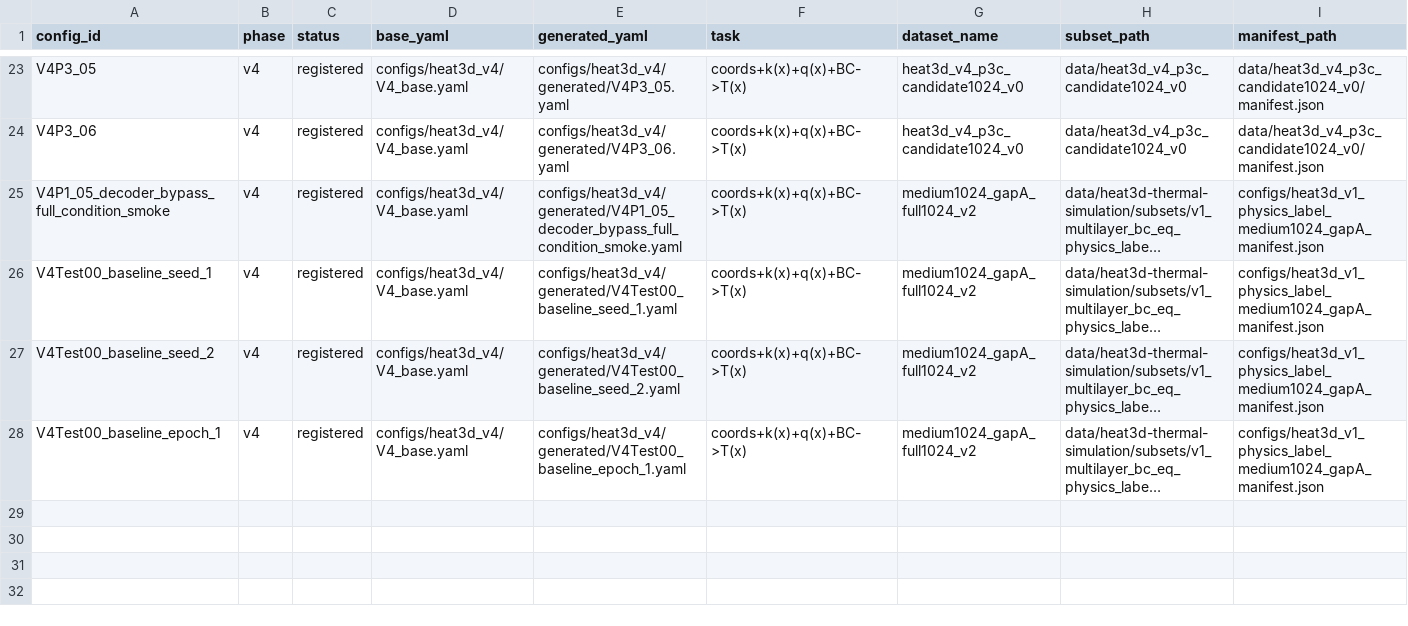
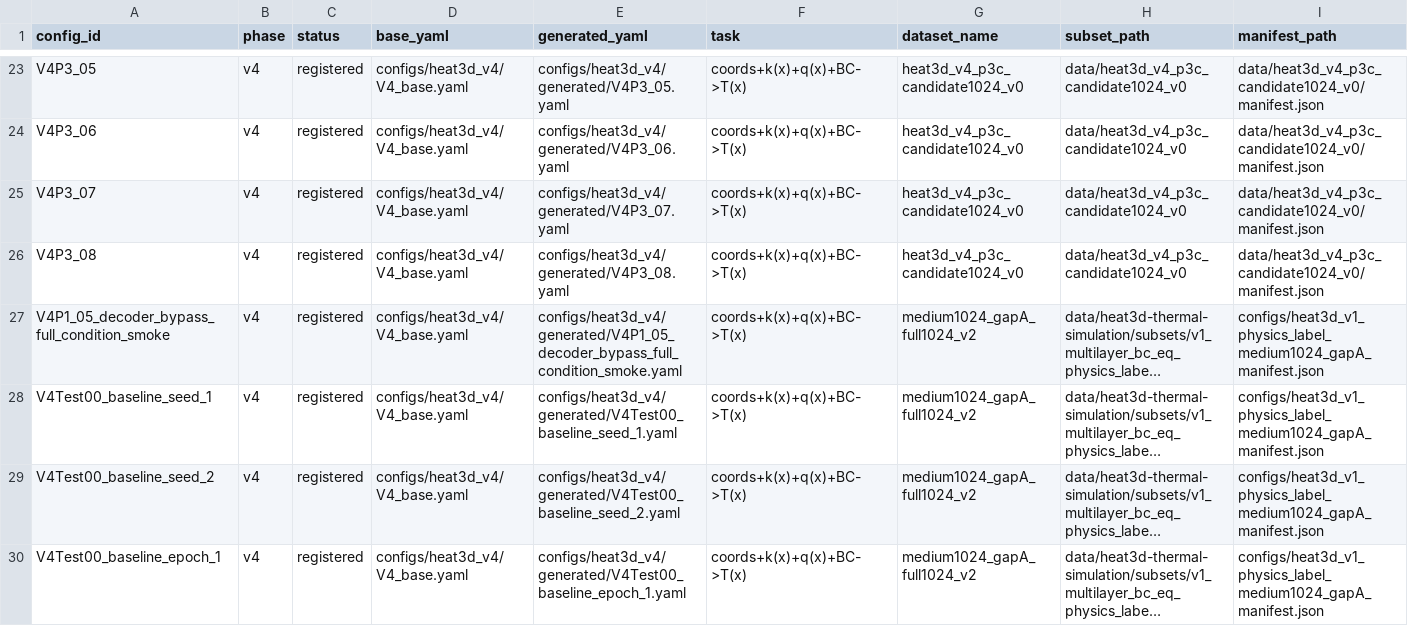
Before and after one commit to 133754144/heat3d-ic, a CSV file: configs/heat3d_v4/run_registry.csv, drawn as a sheet; only a part is shown, gaps mark what is left out; long unchanged cells end in …; rows hold the shown columns only; the diff names each change by its address in the sheet, - before the commit and + after, or states it on an @@ line.

Commit message:
Add V4P3 B32 formal training configs

```diff
--- a/configs/heat3d_v4/run_registry.csv
+++ b/configs/heat3d_v4/run_registry.csv
+row 25: V4P3_07 | v4 | registered | configs/heat3d_v4/V4_base.yaml | configs/heat3d_v4/generated/V4P3_07.yaml | coords+k(x)+q(x)+BC->T(x) | heat3d_v4_p3c_candidate1024_v0 | data/heat3d_v4_p3c_candidate1024_v0 | data/heat3d_v4_p3c_candidate1024_v0/manifest.json
+row 26: V4P3_08 | v4 | registered | configs/heat3d_v4/V4_base.yaml | configs/heat3d_v4/generated/V4P3_08.yaml | coords+k(x)+q(x)+BC->T(x) | heat3d_v4_p3c_candidate1024_v0 | data/heat3d_v4_p3c_candidate1024_v0 | data/heat3d_v4_p3c_candidate1024_v0/manifest.json
```
Also changed, not shown: 3 other files.
